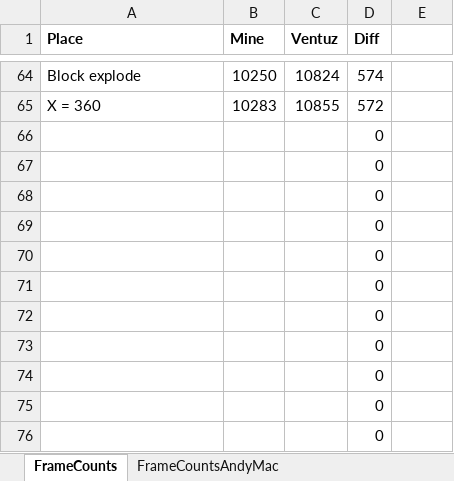
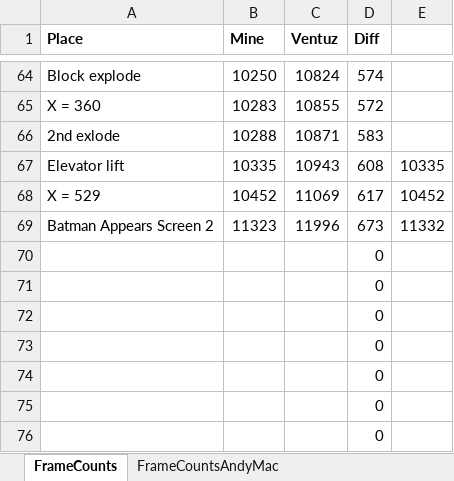
Before and after one commit to MathewWi/adelikat-tas, an Excel workbook: RotJ/RotJ.xlsx, sheet FrameCounts, drawn as a sheet; only a part is shown, gaps mark what is left out; the shorter side is filled out with more unchanged rows; values as stored, in another font and other column widths than the file's, no borders; removed rows and columns are numbered as before the commit, all else as after; the diff names each change by its address in the sheet, - before the commit and + after, or states it on an @@ line.

Commit message:
RotJ - Level 4 screen 1 done, 673 ahead

```diff
--- a/RotJ/RotJ.xlsx (sheet FrameCounts)
+++ b/RotJ/RotJ.xlsx (sheet FrameCounts)
-row 66:  |  |  | 0
-row 67:  |  |  | 0
-row 68:  |  |  | 0
-row 69:  |  |  | 0
-row 70:  |  |  | 0
+row 66: 2nd exlode | 10288 | 10871 | 583
+row 67: Elevator lift | 10335 | 10943 | 608 | 10335
+row 68: X = 529 | 10452 | 11069 | 617 | 10452
+row 69: Batman Appears Screen 2 | 11323 | 11996 | 673 | 11332
```
Also changed, not shown: 1 other file.
